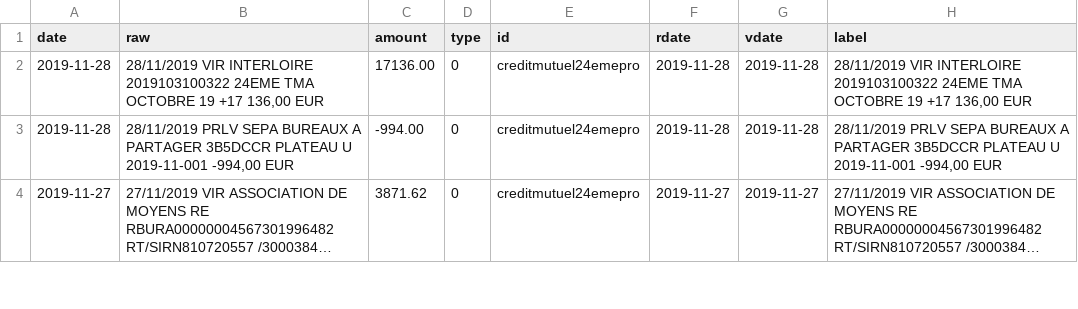
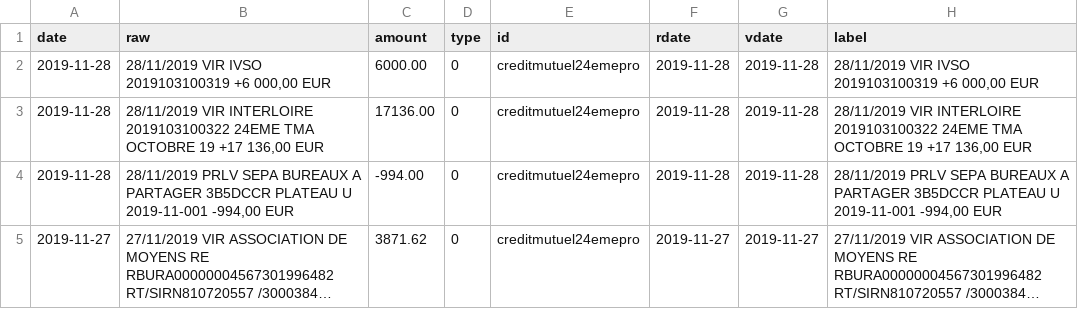
Before and after one commit to 24eme/banque, a CSV file: data/history.csv, drawn as a sheet; only a part is shown; long unchanged cells end in …; the diff names each change by its address in the sheet, - before the commit and + after, or states it on an @@ line.

Commit message:
Mise à jour des opérations

```diff
--- a/data/history.csv
+++ b/data/history.csv
+row 2: 2019-11-28 | 28/11/2019 VIR IVSO 2019103100319 +6 000,00 EUR | 6000.00 | 0 | creditmutuel24emepro | 2019-11-28 | 2019-11-28 | 28/11/2019 VIR IVSO 2019103100319 +6 000,00 EUR
```
